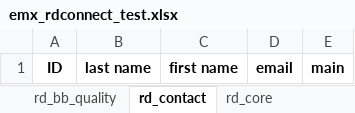
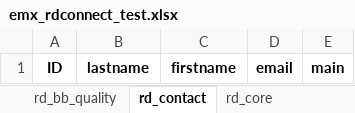
Before and after one commit to bibbox/app-rd-connect, an Excel workbook: emx_rdconnect_test.xlsx, sheet rd_contact, drawn as a sheet; values as stored, in another font and other column widths than the file's, no borders; the diff names each change by its address in the sheet, - before the commit and + after, or states it on an @@ line.

```diff
--- a/emx_rdconnect_test.xlsx (sheet rd_contact)
+++ b/emx_rdconnect_test.xlsx (sheet rd_contact)
-B1: last name
+B1: lastname
-C1: first name
+C1: firstname
```
Also changed, not shown: sheet attributes, sheet rd_bb_contribution, sheet entities, sheet rd_basic_info, sheet rd_address, other sheet tabs, rd_connect_auto.xlsx, rd_connect_entity_info.xlsx, 4 other files.
